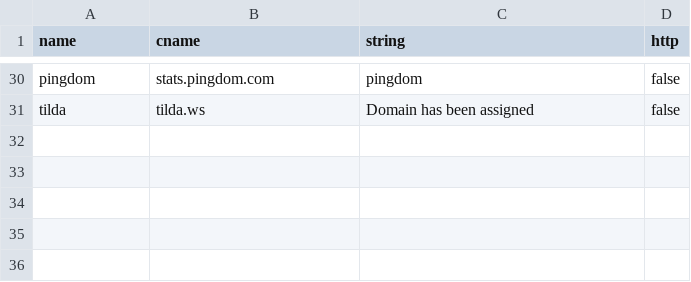
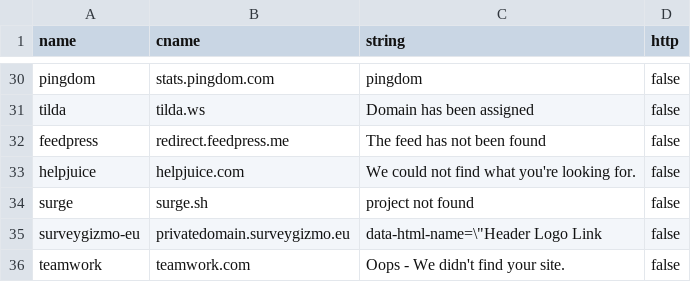
Before and after one commit to anshumanbh/tko-subs, a CSV file: providers-data.csv, drawn as a sheet; only a part is shown, gaps mark what is left out.

Commit message:
Update providers-data.csv

```diff
--- a/providers-data.csv
+++ b/providers-data.csv
@@ -31 +31,6 @@ pingdom,stats.pingdom.com,pingdom,false
 tilda,tilda.ws,Domain has been assigned,false
+feedpress,redirect.feedpress.me,The feed has not been found,false
+helpjuice,helpjuice.com,We could not find what you're looking for.,false
+surge,surge.sh,project not found,false
+surveygizmo-eu,privatedomain.surveygizmo.eu,data-html-name=\"Header Logo Link,false
+teamwork,teamwork.com,Oops - We didn't find your site.,false
```
